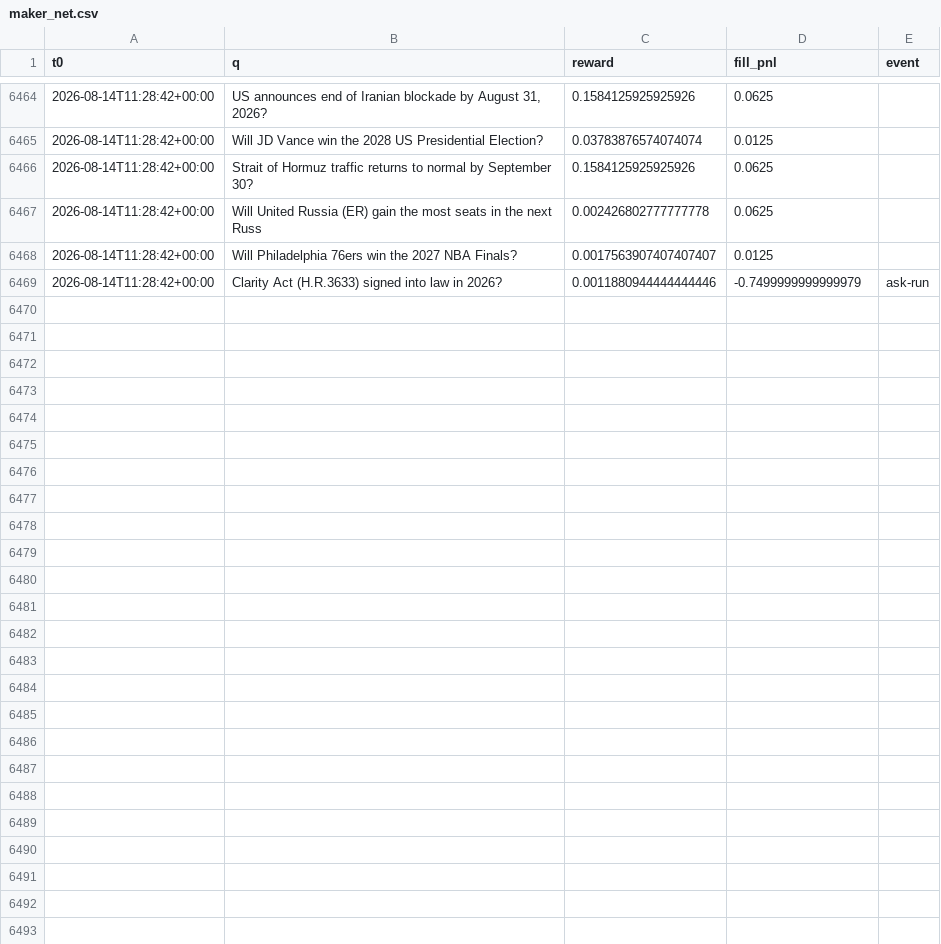
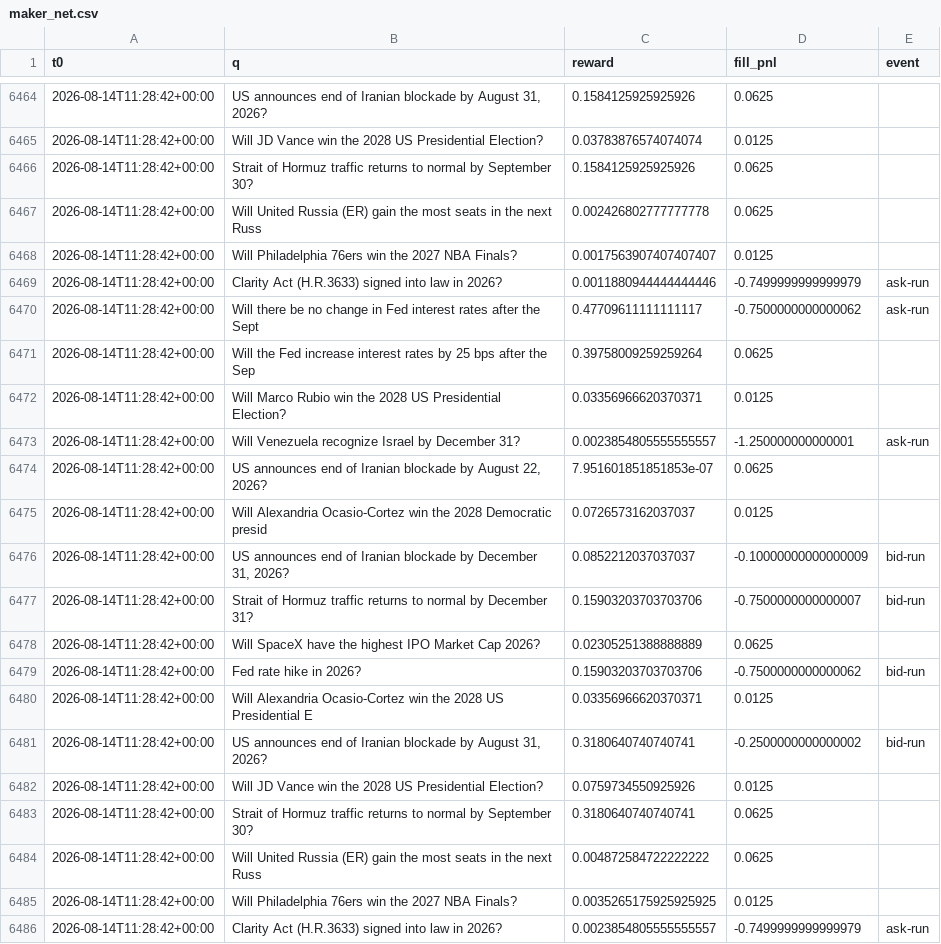
Before and after one commit to Savi-Swar/desk, a CSV file: collected/maker_net.csv, drawn as a sheet; only a part is shown, gaps mark what is left out.

```diff
--- a/collected/maker_net.csv
+++ b/collected/maker_net.csv
@@ -6469 +6469,18 @@ t0,q,reward,fill_pnl,event
 2026-08-14T11:28:42+00:00,Clarity Act (H.R.3633) signed into law in 2026?,0.0011880944444444446,-0.7499999999999979,ask-run
+2026-08-14T11:28:42+00:00,Will there be no change in Fed interest rates after the Sept,0.47709611111111117,-0.7500000000000062,ask-run
+2026-08-14T11:28:42+00:00,Will the Fed increase interest rates by 25 bps after the Sep,0.39758009259259264,0.0625,
+2026-08-14T11:28:42+00:00,Will Marco Rubio win the 2028 US Presidential Election?,0.03356966620370371,0.0125,
+2026-08-14T11:28:42+00:00,Will Venezuela recognize Israel by December 31?,0.0023854805555555557,-1.250000000000001,ask-run
+2026-08-14T11:28:42+00:00,"US announces end of Iranian blockade by August 22, 2026?",7.951601851851853e-07,0.0625,
+2026-08-14T11:28:42+00:00,Will Alexandria Ocasio-Cortez win the 2028 Democratic presid,0.0726573162037037,0.0125,
+2026-08-14T11:28:42+00:00,"US announces end of Iranian blockade by December 31, 2026?",0.0852212037037037,-0.10000000000000009,bid-run
+2026-08-14T11:28:42+00:00,Strait of Hormuz traffic returns to normal by December 31?,0.15903203703703706,-0.7500000000000007,bid-run
+2026-08-14T11:28:42+00:00,Will SpaceX have the highest IPO Market Cap 2026?,0.02305251388888889,0.0625,
+2026-08-14T11:28:42+00:00,Fed rate hike in 2026?,0.15903203703703706,-0.7500000000000062,bid-run
+2026-08-14T11:28:42+00:00,Will Alexandria Ocasio-Cortez win the 2028 US Presidential E,0.03356966620370371,0.0125,
+2026-08-14T11:28:42+00:00,"US announces end of Iranian blockade by August 31, 2026?",0.3180640740740741,-0.2500000000000002,bid-run
+2026-08-14T11:28:42+00:00,Will JD Vance win the 2028 US Presidential Election?,0.0759734550925926,0.0125,
+2026-08-14T11:28:42+00:00,Strait of Hormuz traffic returns to normal by September 30?,0.3180640740740741,0.0625,
+2026-08-14T11:28:42+00:00,Will United Russia (ER) gain the most seats in the next Russ,0.004872584722222222,0.0625,
+2026-08-14T11:28:42+00:00,Will Philadelphia 76ers win the 2027 NBA Finals?,0.0035265175925925925,0.0125,
+2026-08-14T11:28:42+00:00,Clarity Act (H.R.3633) signed into law in 2026?,0.0023854805555555557,-0.7499999999999979,ask-run
```
Also changed, not shown: collected/maker_book.csv, collected/maker_net3.csv, 1 other file.
